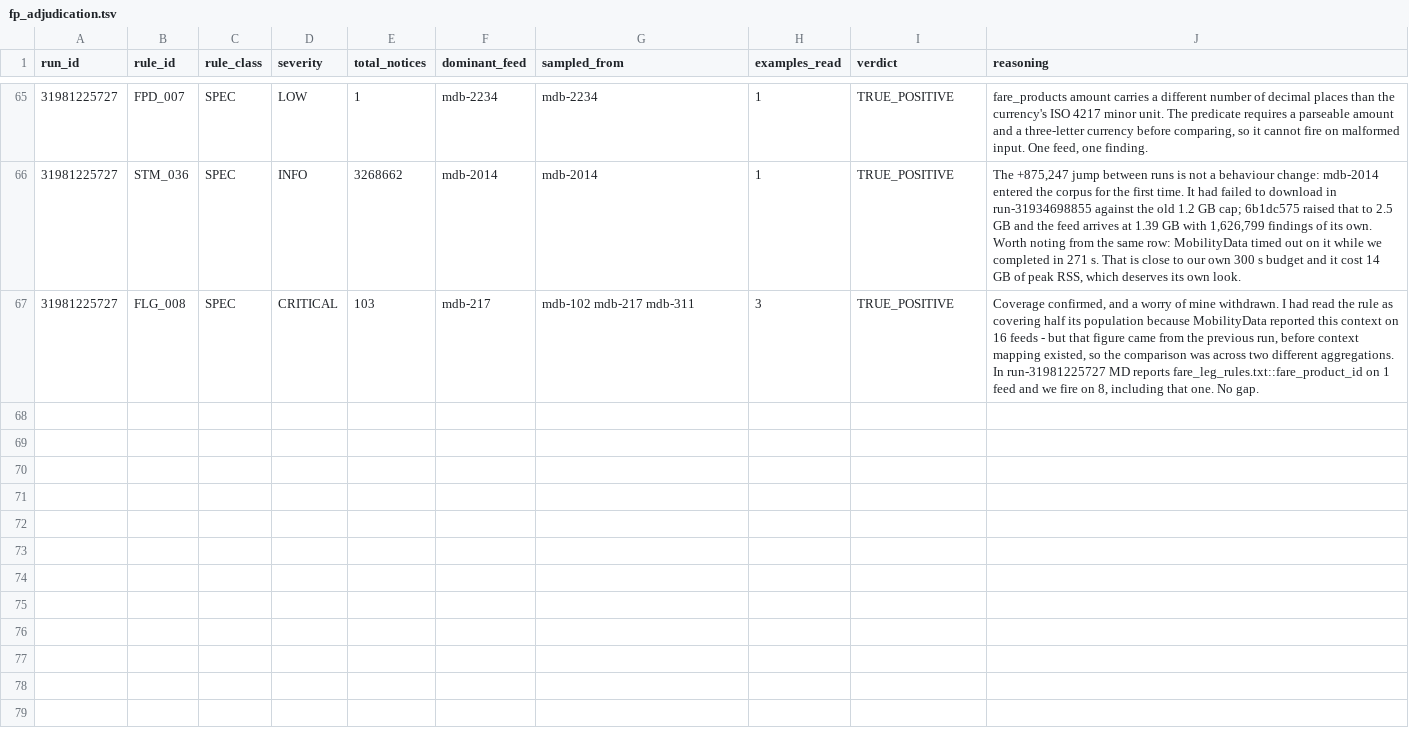
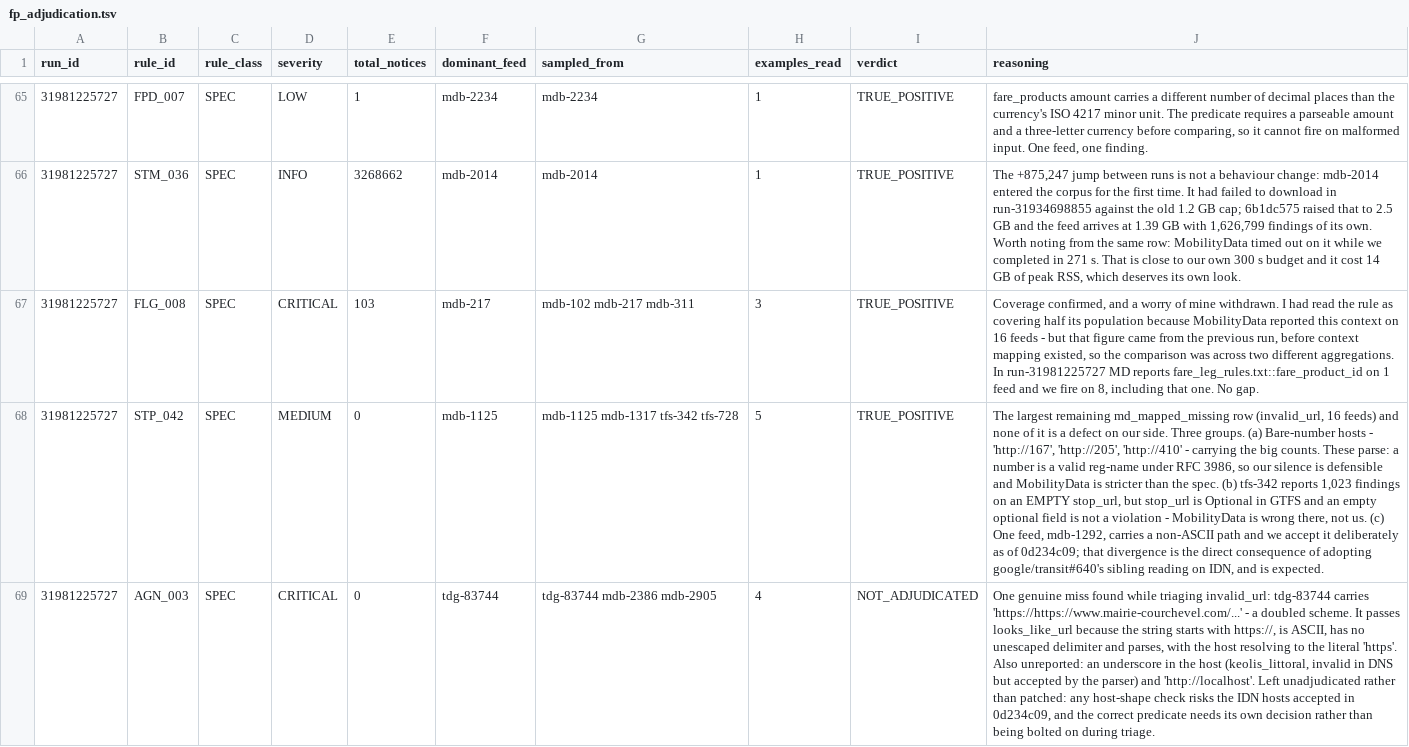
Before and after one commit to ttezer/gtfs-analyzer, a TSV file: spec-audit/fp_adjudication.tsv, drawn as a sheet; only a part is shown, gaps mark what is left out; the diff names each change by its address in the sheet, - before the commit and + after, or states it on an @@ line.

Commit message:
audit: triage the largest remaining blindness row, and record one real miss (#155)
`invalid_url` is 16 of the 43 remaining `md_mapped_missing` rows, and almost
none of it is ours.

Bare-number hosts carry the volume — `http://167`, `http://205`, `http://410`,
thousands of findings each. A number is a valid reg-name under RFC 3986, so
these parse and our silence is defensible; MobilityData is stricter than the
spec here. `tfs-342` is stranger still: 1,023 findings on an **empty**
`stop_url`, a field GTFS marks Optional. An absent optional value is not a
violation, so that row is MobilityData's error rather than our gap. One feed,
`mdb-1292`, has a non-ASCII path we now accept deliberately after 0d234c09 —
that divergence is the expected cost of the IDN decision, not a surprise.

But triaging it surfaced something we do miss. `tdg-83744` carries
`https://https://www.mairie-courchevel.com/...` — a doubled scheme. It passes
`looks_like_url` because the string starts with `https://`, is ASCII, holds no
unescaped delimiter and parses cleanly, with the host resolving to the literal
string `https`. Two neighbours in the same set are also unreported: an
underscore in the host (`keolis_littoral`, invalid in DNS but accepted by the
parser) and `http://localhost`.

Left as `NOT_ADJUDICATED` on purpose. Any host-shape check risks the IDN hosts
accepted three commits ago, and picking the right predicate is a spec reading
that deserves its own decision — not something to bolt on mid-triage.

```diff
--- a/spec-audit/fp_adjudication.tsv
+++ b/spec-audit/fp_adjudication.tsv
+row 68: 31981225727 | STP_042 | SPEC | MEDIUM | 0 | mdb-1125 | mdb-1125 mdb-1317 tfs-342 tfs-728 | 5 | TRUE_POSITIVE | The largest remaining md_mapped_missing row (invalid_url, 16 feeds) and none of it is a defect on our side. Three groups. (a) Bare-number hosts - 'http://167', 'http://205', 'http://410' - carrying the big counts. These parse: a number is a valid reg-name under RFC 3986, so our silence is defensible and MobilityData is stricter than the spec. (b) tfs-342 reports 1,023 findings on an EMPTY stop_url, but stop_url is Optional in GTFS and an empty optional field is not a violation - MobilityData is wrong there, not us. (c) One feed, mdb-1292, carries a non-ASCII path and we accept it deliberately as of 0d234c09; that divergence is the direct consequence of adopting google/transit#640's sibling reading on IDN, and is expected.
+row 69: 31981225727 | AGN_003 | SPEC | CRITICAL | 0 | tdg-83744 | tdg-83744 mdb-2386 mdb-2905 | 4 | NOT_ADJUDICATED | One genuine miss found while triaging invalid_url: tdg-83744 carries 'https://https://www.mairie-courchevel.com/...' - a doubled scheme. It passes looks_like_url because the string starts with https://, is ASCII, has no unescaped delimiter and parses, with the host resolving to the literal 'https'. Also unreported: an underscore in the host (keolis_littoral, invalid in DNS but accepted by the parser) and 'http://localhost'. Left unadjudicated rather than patched: any host-shape check risks the IDN hosts accepted in 0d234c09, and the correct predicate needs its own decision rather than being bolted on during triage.
```
